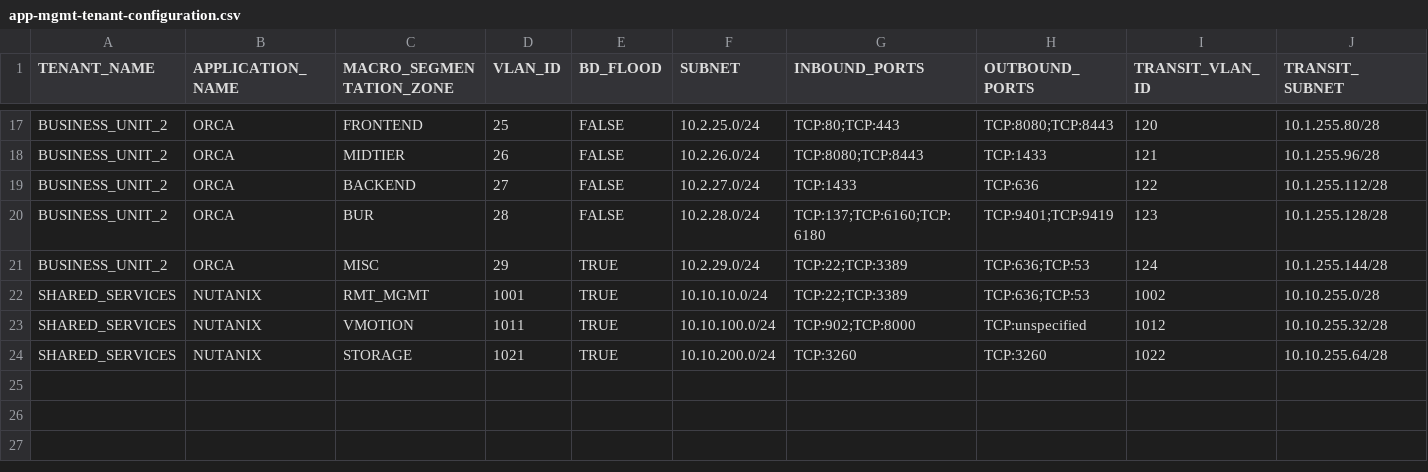
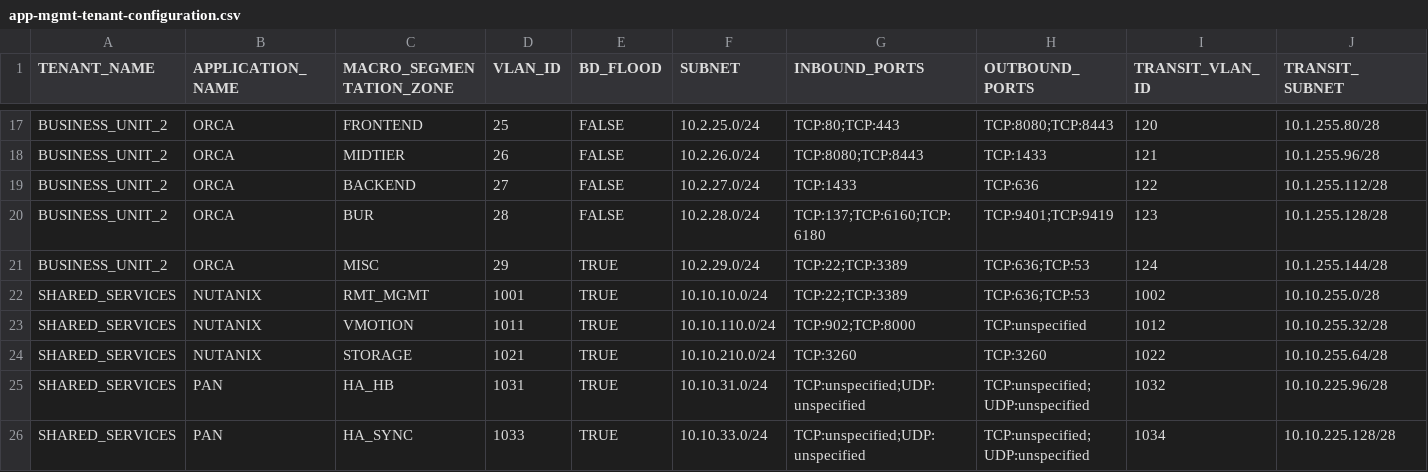
Before and after one commit to trevorpatch73/cisco-aci-terraform, a CSV file: data/app-mgmt-tenant-configuration.csv, drawn as a sheet; only a part is shown, gaps mark what is left out.

```diff
--- a/data/app-mgmt-tenant-configuration.csv
+++ b/data/app-mgmt-tenant-configuration.csv
@@ -22,3 +22,5 @@ BUSINESS_UNIT_2,ORCA,MISC,29,TRUE,10.2.29.0/24,TCP:22;TCP:3389,TCP:636;TCP:53,12
 SHARED_SERVICES,NUTANIX,RMT_MGMT,1001,TRUE,10.10.10.0/24,TCP:22;TCP:3389,TCP:636;TCP:53,1002,10.10.255.0/28
-SHARED_SERVICES,NUTANIX,VMOTION,1011,TRUE,10.10.100.0/24,TCP:902;TCP:8000,TCP:unspecified,1012,10.10.255.32/28
-SHARED_SERVICES,NUTANIX,STORAGE,1021,TRUE,10.10.200.0/24,TCP:3260,TCP:3260,1022,10.10.255.64/28
+SHARED_SERVICES,NUTANIX,VMOTION,1011,TRUE,10.10.110.0/24,TCP:902;TCP:8000,TCP:unspecified,1012,10.10.255.32/28
+SHARED_SERVICES,NUTANIX,STORAGE,1021,TRUE,10.10.210.0/24,TCP:3260,TCP:3260,1022,10.10.255.64/28
+SHARED_SERVICES,PAN,HA_HB,1031,TRUE,10.10.31.0/24,TCP:unspecified;UDP:unspecified,TCP:unspecified;UDP:unspecified,1032,10.10.225.96/28
+SHARED_SERVICES,PAN,HA_SYNC,1033,TRUE,10.10.33.0/24,TCP:unspecified;UDP:unspecified,TCP:unspecified;UDP:unspecified,1034,10.10.225.128/28
```
Also changed, not shown: data/autogen-l3out-ngfw-node-profile-config.csv, data/autogen-l3out-ngfw-nodeprof-fabnode-assoc.csv, 7 other files.
